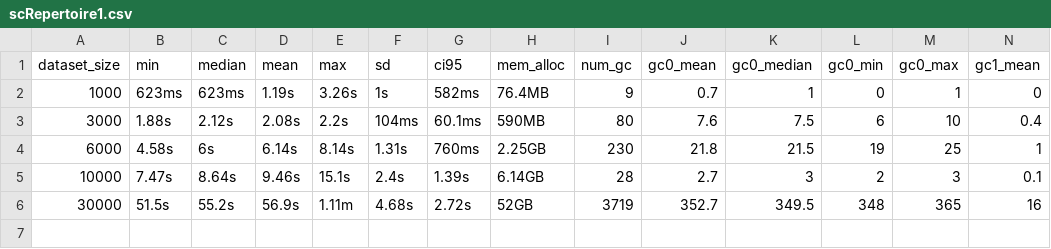
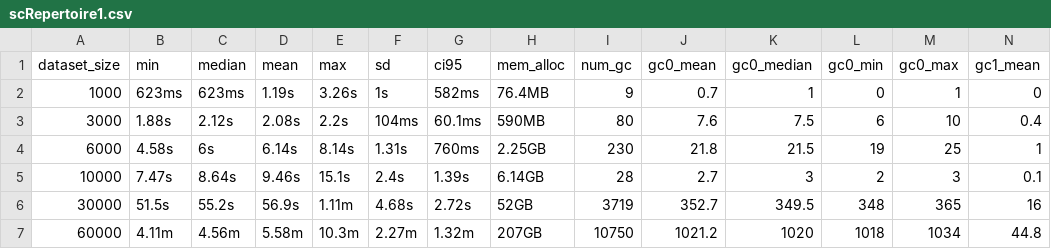
Before and after one commit to BorchLab/scRepertoire.v2_manuscript, a CSV file: supplemental-analysis/combineTCR-benchmark/results/scRepertoire1.csv, drawn as a sheet; only a part is shown; rows hold the shown columns only; the diff names each change by its address in the sheet, - before the commit and + after, or states it on an @@ line.

```diff
--- a/supplemental-analysis/combineTCR-benchmark/results/scRepertoire1.csv
+++ b/supplemental-analysis/combineTCR-benchmark/results/scRepertoire1.csv
+row 7: 60000 | 4.11m | 4.56m | 5.58m | 10.3m | 2.27m | 1.32m | 207GB | 10750 | 1021.2 | 1020 | 1018 | 1034 | 44.8
```
Also changed, not shown: 2 other files.
